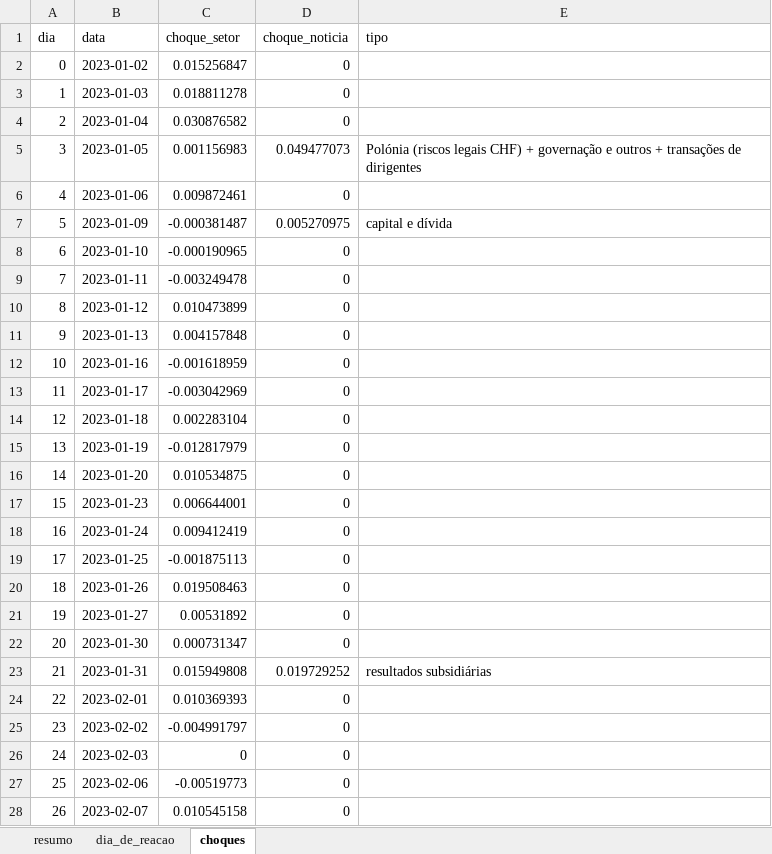
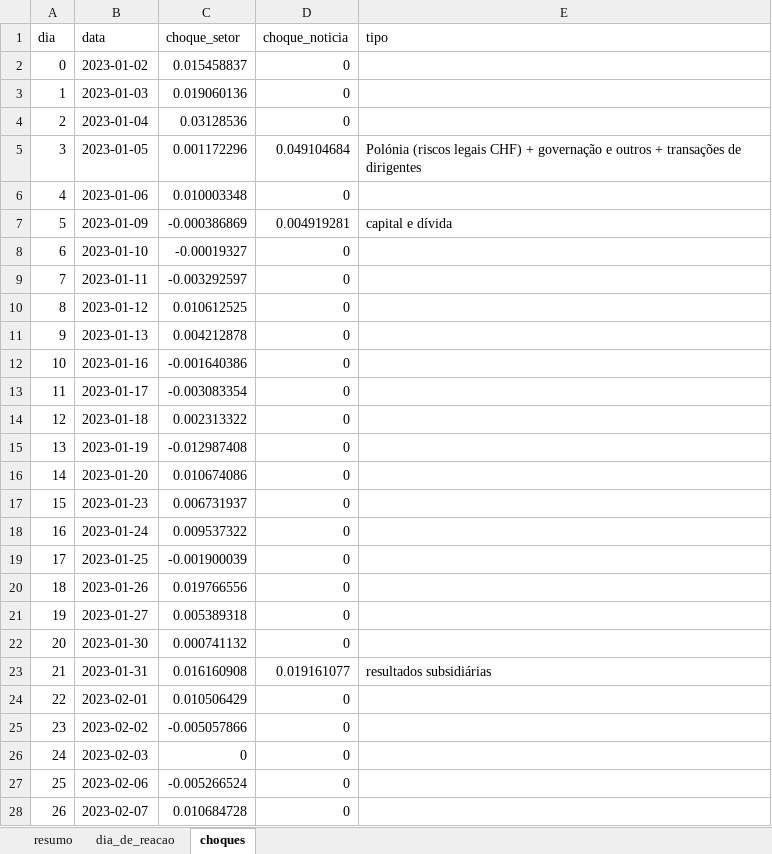
Before and after one commit to miguelleal13/sad-euronext-g2, an Excel workbook: data/processed/choques_reais.xlsx, sheet choques, drawn as a sheet; only a part is shown; values as stored, in another font and other column widths than the file's, no borders; the diff covers the shown part only; the diff names each change by its address in the sheet, - before the commit and + after, or states it on an @@ line.

Commit message:
João: choques reais com acontecimentos portugueses e medição do volume

```diff
--- a/data/processed/choques_reais.xlsx (sheet choques)
+++ b/data/processed/choques_reais.xlsx (sheet choques)
-C2 (choque_setor): 0.015256847
+C2 (choque_setor): 0.015458837
-C3 (choque_setor): 0.018811278
+C3 (choque_setor): 0.019060136
-C4 (choque_setor): 0.030876582
+C4 (choque_setor): 0.03128536
-C5 (choque_setor): 0.001156983
+C5 (choque_setor): 0.001172296
-D5 (choque_noticia): 0.049477073
+D5 (choque_noticia): 0.049104684
-C6 (choque_setor): 0.009872461
+C6 (choque_setor): 0.010003348
-C7 (choque_setor): -0.000381487
+C7 (choque_setor): -0.000386869
-D7 (choque_noticia): 0.005270975
+D7 (choque_noticia): 0.004919281
-C8 (choque_setor): -0.000190965
+C8 (choque_setor): -0.00019327
-C9 (choque_setor): -0.003249478
+C9 (choque_setor): -0.003292597
-C10 (choque_setor): 0.010473899
+C10 (choque_setor): 0.010612525
-C11 (choque_setor): 0.004157848
+C11 (choque_setor): 0.004212878
-C12 (choque_setor): -0.001618959
+C12 (choque_setor): -0.001640386
-C13 (choque_setor): -0.003042969
+C13 (choque_setor): -0.003083354
-C14 (choque_setor): 0.002283104
+C14 (choque_setor): 0.002313322
-C15 (choque_setor): -0.012817979
+C15 (choque_setor): -0.012987408
-C16 (choque_setor): 0.010534875
+C16 (choque_setor): 0.010674086
-C17 (choque_setor): 0.006644001
+C17 (choque_setor): 0.006731937
-C18 (choque_setor): 0.009412419
+C18 (choque_setor): 0.009537322
-C19 (choque_setor): -0.001875113
+C19 (choque_setor): -0.001900039
-C20 (choque_setor): 0.019508463
+C20 (choque_setor): 0.019766556
-C21 (choque_setor): 0.00531892
+C21 (choque_setor): 0.005389318
-C22 (choque_setor): 0.000731347
+C22 (choque_setor): 0.000741132
-C23 (choque_setor): 0.015949808
+C23 (choque_setor): 0.016160908
-D23 (choque_noticia): 0.019729252
+D23 (choque_noticia): 0.019161077
-C24 (choque_setor): 0.010369393
+C24 (choque_setor): 0.010506429
-C25 (choque_setor): -0.004991797
+C25 (choque_setor): -0.005057866
-C27 (choque_setor): -0.00519773
+C27 (choque_setor): -0.005266524
-C28 (choque_setor): 0.010545158
+C28 (choque_setor): 0.010684728
```
Also changed, not shown: 570 edited cells elsewhere in this sheet, sheet dia_de_reacao, sheet resumo, 3 other files.
